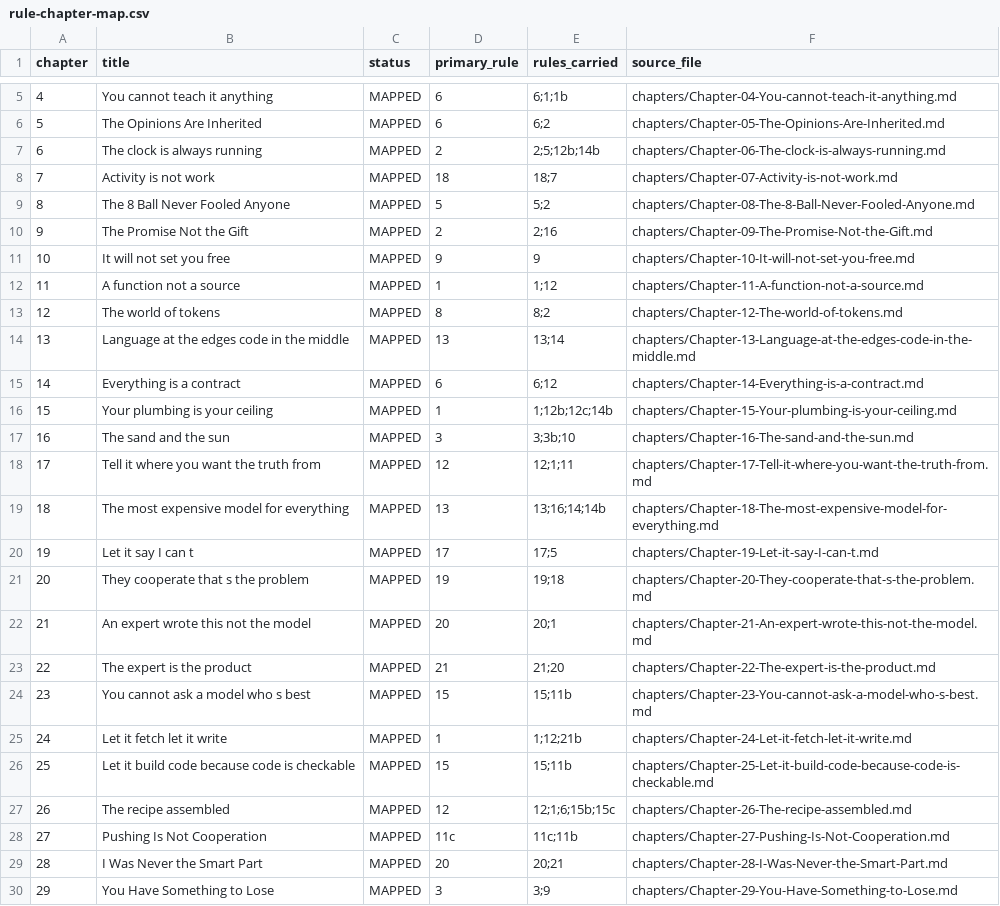
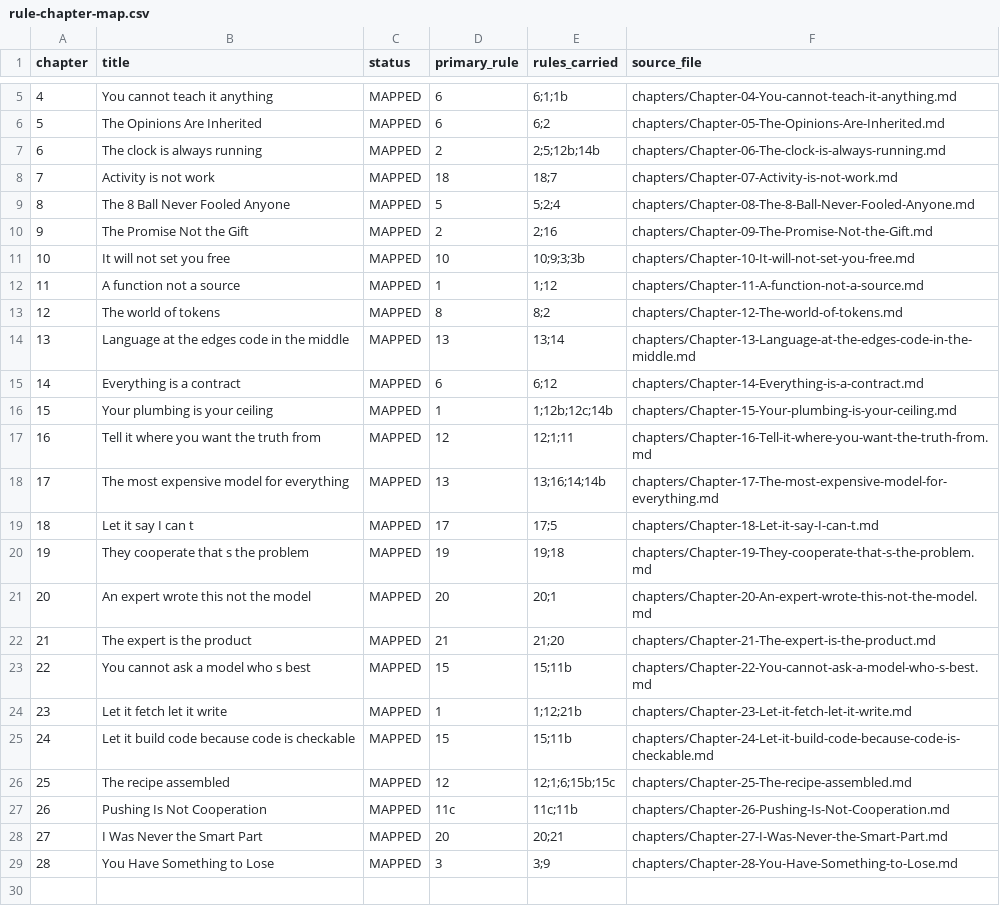
Before and after one commit to norhtecmbarnes-dot/You-Are-Using-AI-Wrong, a CSV file: book-build/rule-chapter-map.csv, drawn as a sheet; only a part is shown, gaps mark what is left out; removed rows and columns are numbered as before the commit, all else as after; the diff names each change by its address in the sheet, - before the commit and + after, or states it on an @@ line.

Commit message:
Ch 8 replaced: the author's second 8-Ball draft, adopted verbatim
The author supplied a second draft of Chapter 8 (the 8-Ball, Concept 4),
titled 'Chapter 12 — The 8-Ball Never Fooled Anyone' in the paste. The
title's number is wrong for the content: this is Concept 4, which the
register and outline place at Ch. 8 (close of Part I). Placed as the
replacement for the existing Ch. 8 draft, which is retained in git
history.

The new draft is 1,479 words of prose, the author's voice throughout. New
against the first draft: a side-by-side mechanism table (8-Ball vs. AI
use), 'The Answer Can Fit Without Being True' (plausibility is not proof;
'What would establish that this answer is true?'), and the closing
ritual — 'Ask. Shake. Accept.' vs. 'Ask. Supply evidence. Check the
result. Decide.' The first draft's 'Everyone has wanted a machine that
just knows' and 'The one thing the comparison is not' sections are
dropped; the author chose which draft to keep.

Rules carried unchanged: Rule 5 (primary), Rules 2 and 4. No external
factual claims requiring a source — the 8-Ball's behavior is common
knowledge, the table is a comparison, and the election/future passage is
the book's own Rule 4 argument. U.S. spelling clean. The author-note and
verification note were trimmed so no dropped-section titles are quoted
in the printed text.

Interior rebuilt: 91 pages. Chapter 8 on printed page 58. Drafted prose
now 29,063 words = 65% of the 45,000 target.

```diff
--- a/book-build/rule-chapter-map.csv
+++ b/book-build/rule-chapter-map.csv
-E9 (rules_carried): 5;2
+E9 (rules_carried): 5;2;4
-D11 (primary_rule): 9
+D11 (primary_rule): 10
-E11 (rules_carried): 9
+E11 (rules_carried): 10;9;3;3b
-row 17: 16 | The sand and the sun | MAPPED | 3 | 3;3b;10 | chapters/Chapter-16-The-sand-and-the-sun.md
@@ column A (chapter) renumbered from row 17 down @@
-F17 (source_file): chapters/Chapter-17-Tell-it-where-you-want-the-truth-from.md
+F17 (source_file): chapters/Chapter-16-Tell-it-where-you-want-the-truth-from.md
-F18 (source_file): chapters/Chapter-18-The-most-expensive-model-for-everything.md
+F18 (source_file): chapters/Chapter-17-The-most-expensive-model-for-everything.md
-F19 (source_file): chapters/Chapter-19-Let-it-say-I-can-t.md
+F19 (source_file): chapters/Chapter-18-Let-it-say-I-can-t.md
-F20 (source_file): chapters/Chapter-20-They-cooperate-that-s-the-problem.md
+F20 (source_file): chapters/Chapter-19-They-cooperate-that-s-the-problem.md
-F21 (source_file): chapters/Chapter-21-An-expert-wrote-this-not-the-model.md
+F21 (source_file): chapters/Chapter-20-An-expert-wrote-this-not-the-model.md
-F22 (source_file): chapters/Chapter-22-The-expert-is-the-product.md
+F22 (source_file): chapters/Chapter-21-The-expert-is-the-product.md
-F23 (source_file): chapters/Chapter-23-You-cannot-ask-a-model-who-s-best.md
+F23 (source_file): chapters/Chapter-22-You-cannot-ask-a-model-who-s-best.md
-F24 (source_file): chapters/Chapter-24-Let-it-fetch-let-it-write.md
+F24 (source_file): chapters/Chapter-23-Let-it-fetch-let-it-write.md
-F25 (source_file): chapters/Chapter-25-Let-it-build-code-because-code-is-checkable.md
+F25 (source_file): chapters/Chapter-24-Let-it-build-code-because-code-is-checkable.md
-F26 (source_file): chapters/Chapter-26-The-recipe-assembled.md
+F26 (source_file): chapters/Chapter-25-The-recipe-assembled.md
-F27 (source_file): chapters/Chapter-27-Pushing-Is-Not-Cooperation.md
+F27 (source_file): chapters/Chapter-26-Pushing-Is-Not-Cooperation.md
-F28 (source_file): chapters/Chapter-28-I-Was-Never-the-Smart-Part.md
+F28 (source_file): chapters/Chapter-27-I-Was-Never-the-Smart-Part.md
-F29 (source_file): chapters/Chapter-29-You-Have-Something-to-Lose.md
+F29 (source_file): chapters/Chapter-28-You-Have-Something-to-Lose.md
```
Also changed, not shown: 26 other files.
